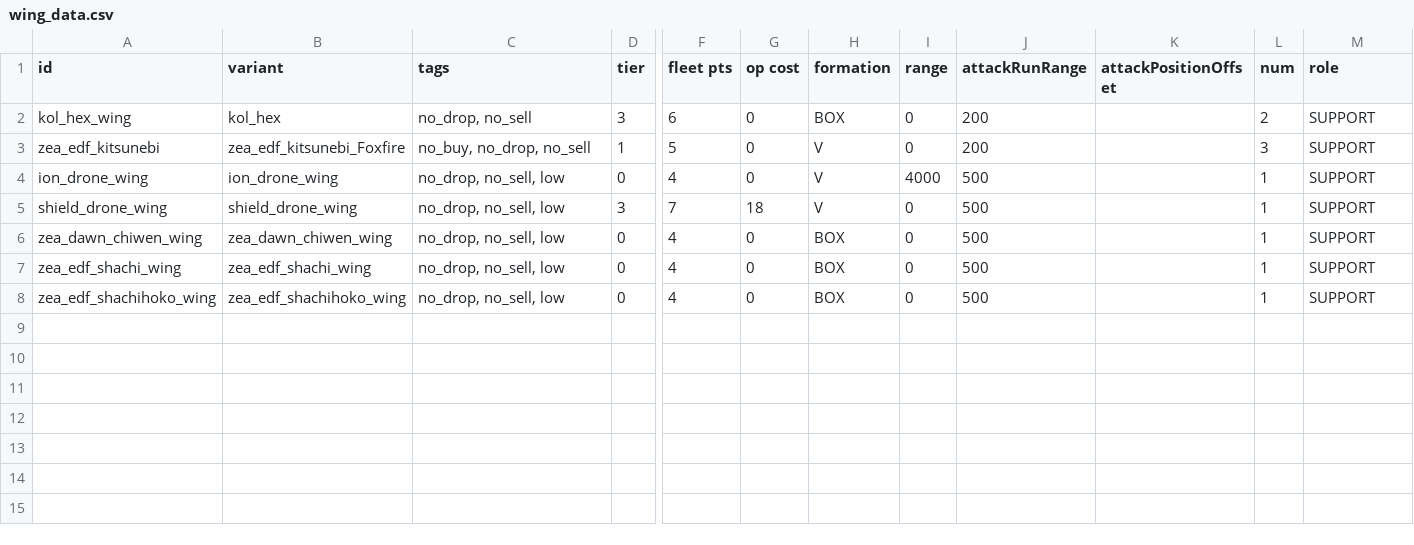
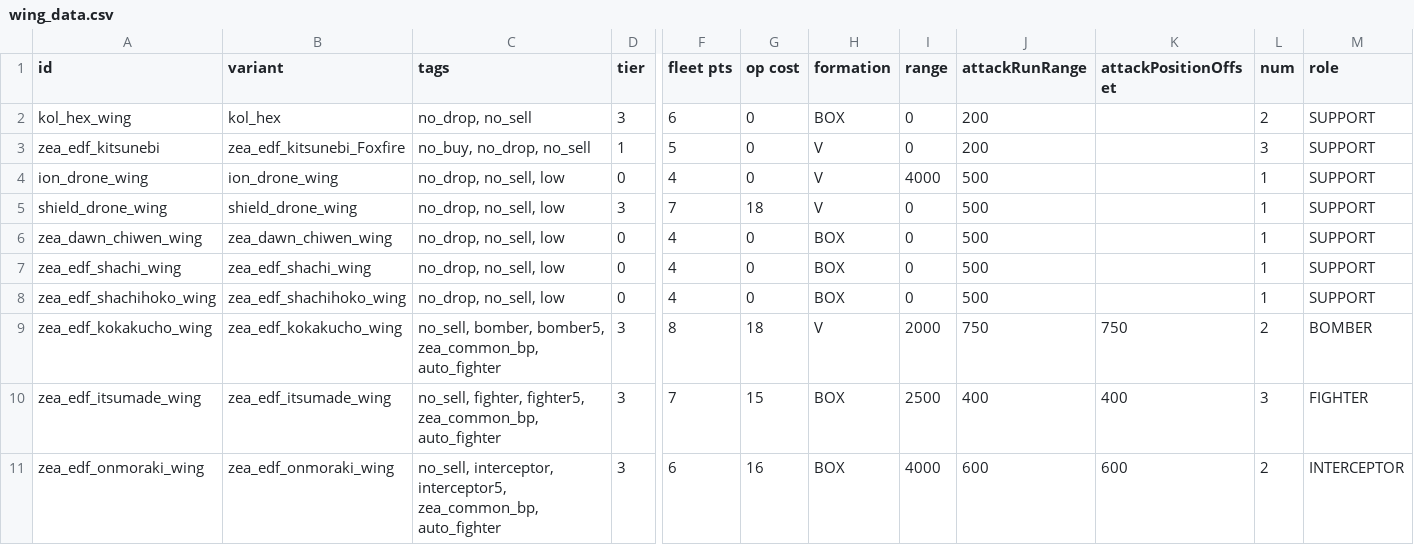
Before and after one commit to Dal-041/Knights_of_Ludd, a CSV file: data/hulls/wing_data.csv, drawn as a sheet; only a part is shown, gaps mark what is left out; rows hold the shown columns only; the diff names each change by its address in the sheet, - before the commit and + after, or states it on an @@ line.

```diff
--- a/data/hulls/wing_data.csv
+++ b/data/hulls/wing_data.csv
+row 9: zea_edf_kokakucho_wing | zea_edf_kokakucho_wing | no_sell, bomber, bomber5, zea_common_bp, auto_fighter | 3 | 8 | 18 | V | 2000 | 750 | 750 | 2 | BOMBER
+row 10: zea_edf_itsumade_wing | zea_edf_itsumade_wing | no_sell, fighter, fighter5, zea_common_bp, auto_fighter | 3 | 7 | 15 | BOX | 2500 | 400 | 400 | 3 | FIGHTER
+row 11: zea_edf_onmoraki_wing | zea_edf_onmoraki_wing | no_sell, interceptor, interceptor5, zea_common_bp, auto_fighter | 3 | 6 | 16 | BOX | 4000 | 600 | 600 | 2 | INTERCEPTOR
```
Also changed, not shown: data/hulls/ship_data.csv, data/weapons/weapon_data.csv, 10 other files.
